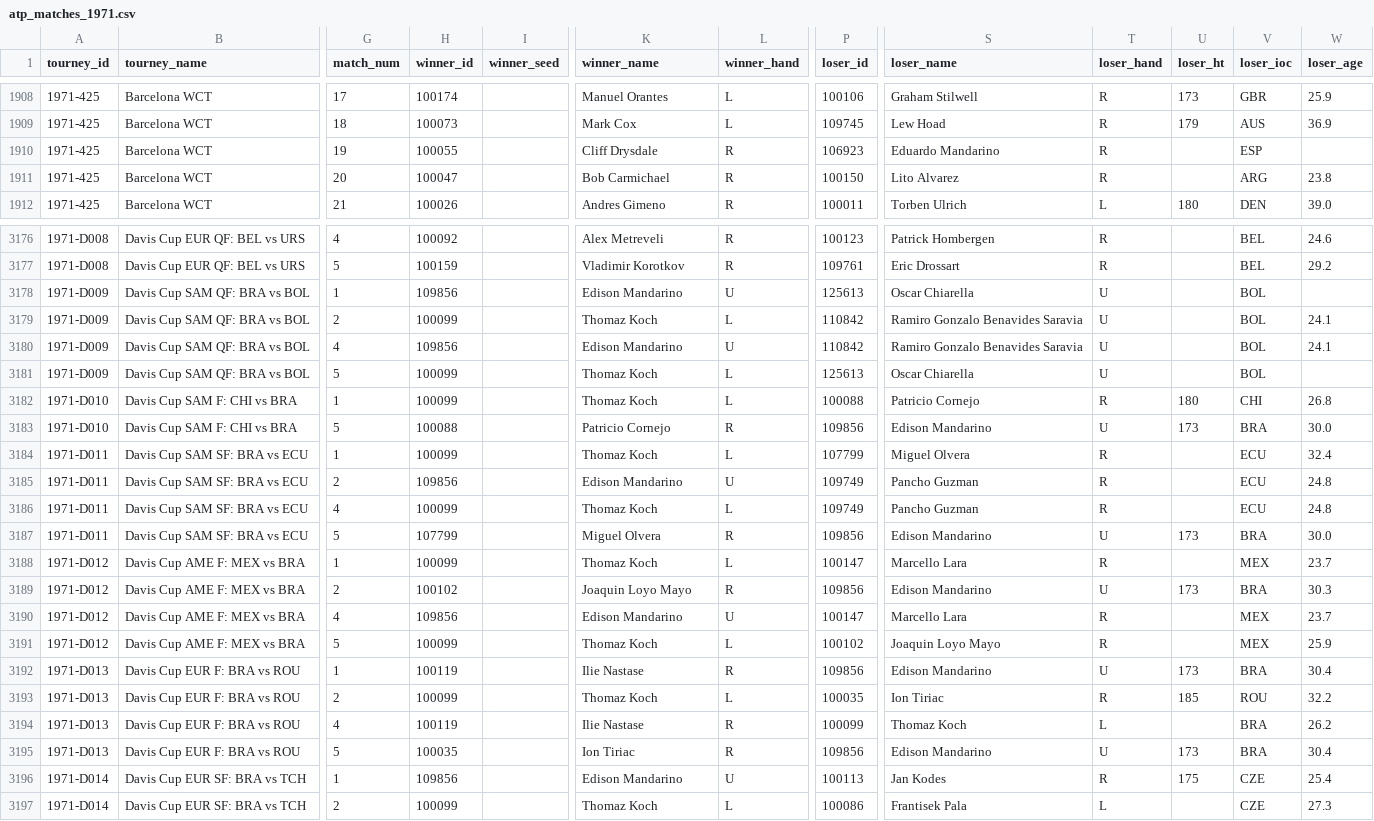
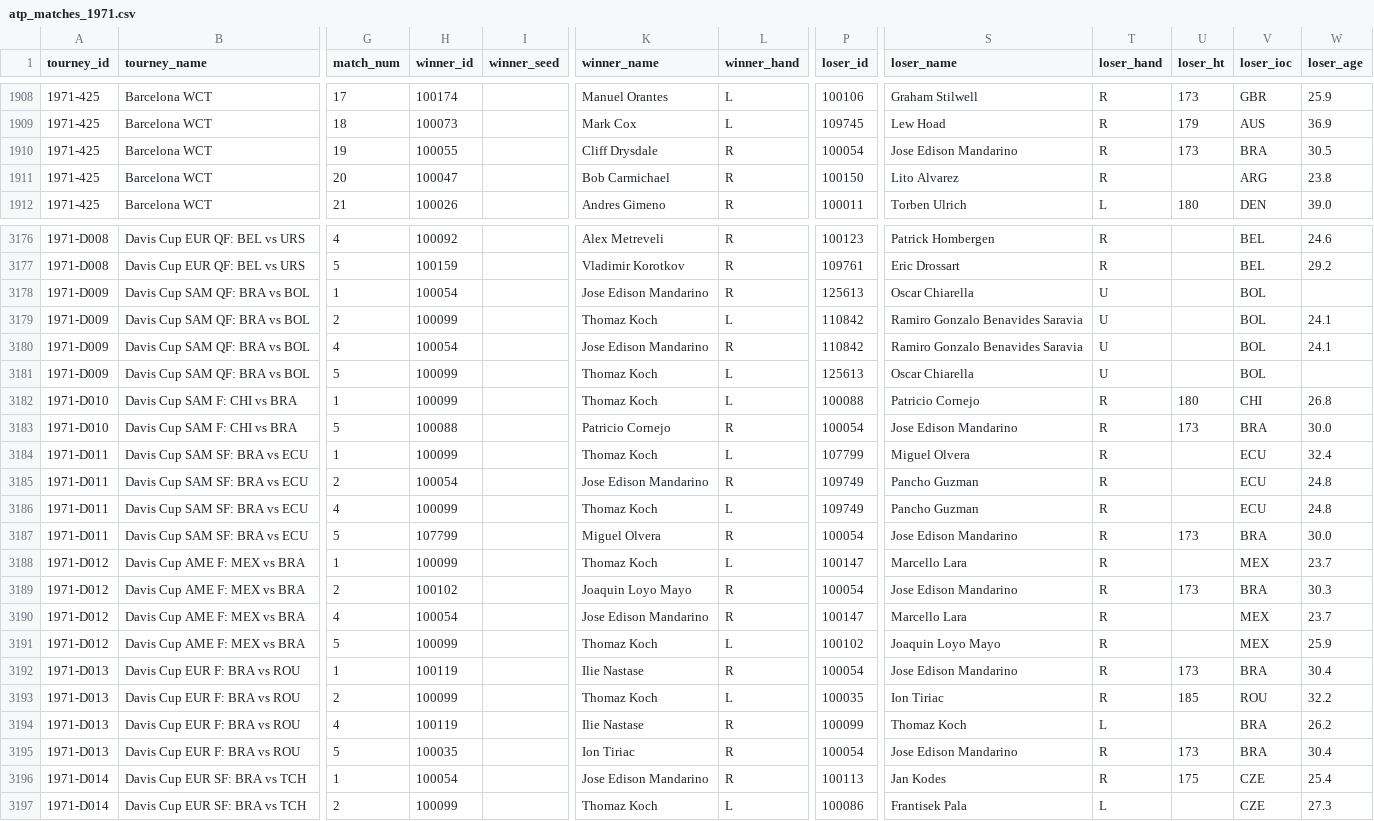
Before and after one commit to JeffSackmann/tennis_atp, a CSV file: atp_matches_1971.csv, drawn as a sheet; only a part is shown, gaps mark what is left out; the diff covers the shown part only; the diff names each change by its address in the sheet, - before the commit and + after, or states it on an @@ line.

```diff
--- a/atp_matches_1971.csv
+++ b/atp_matches_1971.csv
-P1910 (loser_id): 106923
+P1910 (loser_id): 100054
-S1910 (loser_name): Eduardo Mandarino
+S1910 (loser_name): Jose Edison Mandarino
-U1910 (loser_ht): (empty)
+U1910 (loser_ht): 173
-V1910 (loser_ioc): ESP
+V1910 (loser_ioc): BRA
-W1910 (loser_age): (empty)
+W1910 (loser_age): 30.5
-H3178 (winner_id): 109856
+H3178 (winner_id): 100054
-K3178 (winner_name): Edison Mandarino
+K3178 (winner_name): Jose Edison Mandarino
-L3178 (winner_hand): U
+L3178 (winner_hand): R
-H3180 (winner_id): 109856
+H3180 (winner_id): 100054
-K3180 (winner_name): Edison Mandarino
+K3180 (winner_name): Jose Edison Mandarino
-L3180 (winner_hand): U
+L3180 (winner_hand): R
-P3183 (loser_id): 109856
+P3183 (loser_id): 100054
-S3183 (loser_name): Edison Mandarino
+S3183 (loser_name): Jose Edison Mandarino
-T3183 (loser_hand): U
+T3183 (loser_hand): R
-H3185 (winner_id): 109856
+H3185 (winner_id): 100054
-K3185 (winner_name): Edison Mandarino
+K3185 (winner_name): Jose Edison Mandarino
-L3185 (winner_hand): U
+L3185 (winner_hand): R
-P3187 (loser_id): 109856
+P3187 (loser_id): 100054
-S3187 (loser_name): Edison Mandarino
+S3187 (loser_name): Jose Edison Mandarino
-T3187 (loser_hand): U
+T3187 (loser_hand): R
-P3189 (loser_id): 109856
+P3189 (loser_id): 100054
-S3189 (loser_name): Edison Mandarino
+S3189 (loser_name): Jose Edison Mandarino
-T3189 (loser_hand): U
+T3189 (loser_hand): R
-H3190 (winner_id): 109856
+H3190 (winner_id): 100054
-K3190 (winner_name): Edison Mandarino
+K3190 (winner_name): Jose Edison Mandarino
-L3190 (winner_hand): U
+L3190 (winner_hand): R
-P3192 (loser_id): 109856
+P3192 (loser_id): 100054
-S3192 (loser_name): Edison Mandarino
+S3192 (loser_name): Jose Edison Mandarino
-T3192 (loser_hand): U
+T3192 (loser_hand): R
-P3195 (loser_id): 109856
+P3195 (loser_id): 100054
-S3195 (loser_name): Edison Mandarino
+S3195 (loser_name): Jose Edison Mandarino
-T3195 (loser_hand): U
+T3195 (loser_hand): R
-H3196 (winner_id): 109856
+H3196 (winner_id): 100054
-K3196 (winner_name): Edison Mandarino
+K3196 (winner_name): Jose Edison Mandarino
-L3196 (winner_hand): U
+L3196 (winner_hand): R
```
Also changed, not shown: 51 edited cells elsewhere in this file, atp_matches_1968.csv, atp_matches_1969.csv, 9 other files.
